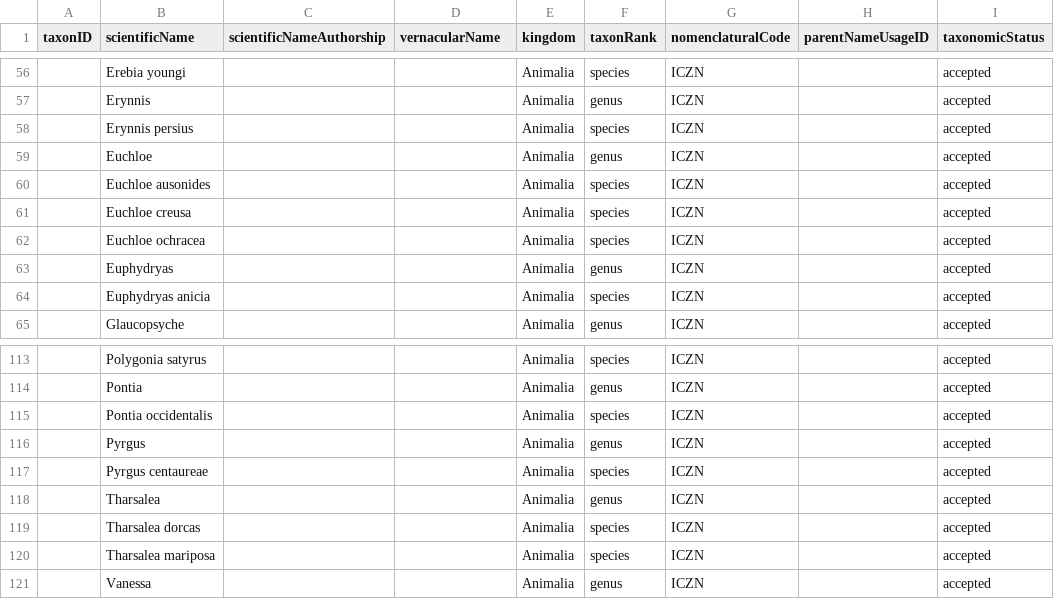
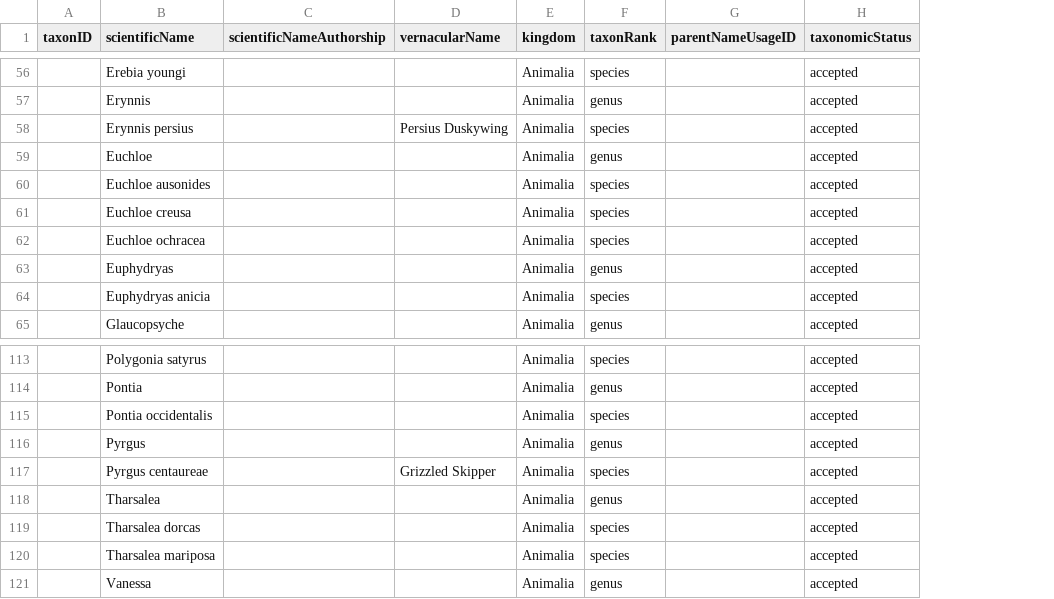
Before and after one commit to Alaska-Entomological-Society/checklistButterfliesAlaska, a CSV file: archive/taxon.csv, drawn as a sheet; only a part is shown, gaps mark what is left out; removed rows and columns are numbered as before the commit, all else as after; the diff covers the shown part only; the diff names each change by its address in the sheet, - before the commit and + after, or states it on an @@ line.

```diff
--- a/archive/taxon.csv
+++ b/archive/taxon.csv
-column G (nomenclaturalCode), rows 56-65: all ICZN; rows 113-121: all ICZN
-D58 (vernacularName): (empty)
+D58 (vernacularName): Persius Duskywing
-D117 (vernacularName): (empty)
+D117 (vernacularName): Grizzled Skipper
```
Also changed, not shown: 1 added row, 1 removed row and 20 edited cells elsewhere in this file.
